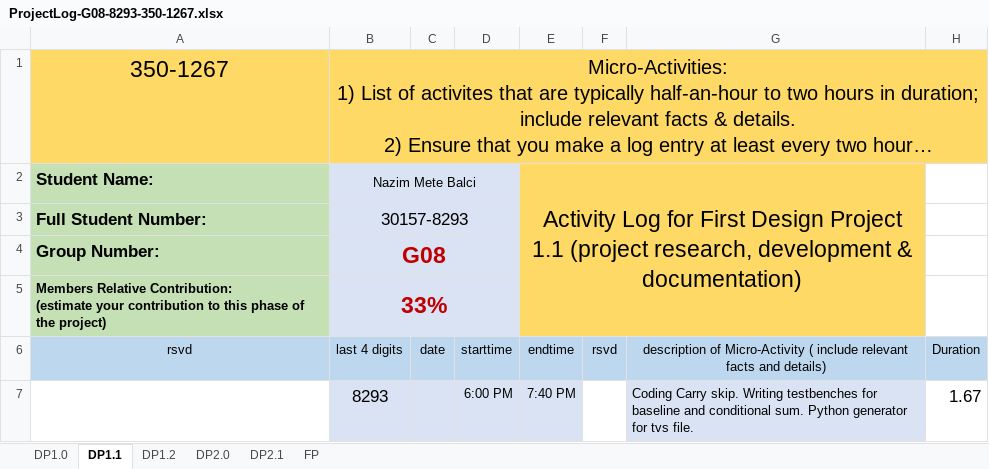
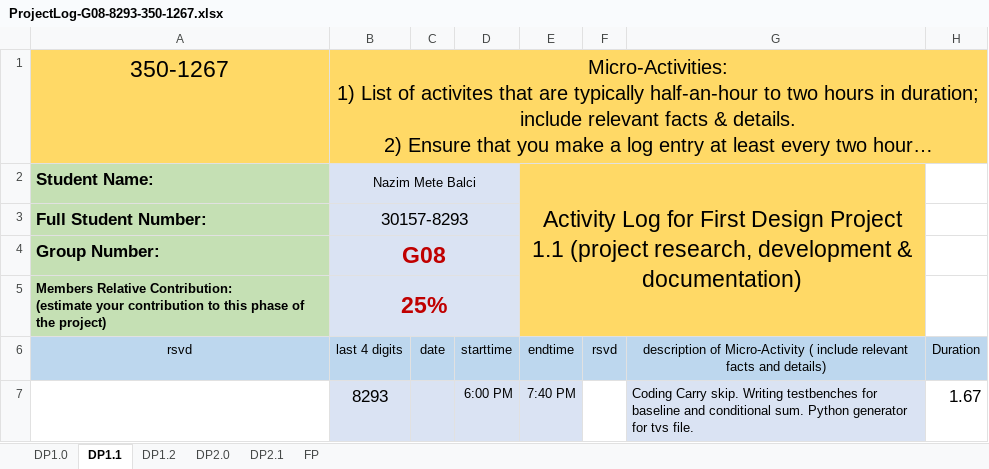
Before and after one commit to djpm18/DP1, an Excel workbook: Documentation/ProjectLog-G08-8293-350-1267.xlsx, sheet DP1.1, drawn as a sheet; only a part is shown; long unchanged cells end in …; values as stored, in another font and other column widths than the file's, no borders; conditional formats not drawn; the diff names each change by its address in the sheet, - before the commit and + after, or states it on an @@ line.

```diff
--- a/Documentation/ProjectLog-G08-8293-350-1267.xlsx (sheet DP1.1)
+++ b/Documentation/ProjectLog-G08-8293-350-1267.xlsx (sheet DP1.1)
-B5: 33%
+B5: 25%
```
Also changed, not shown: sheet DP2.1, formulas that keep their value.
